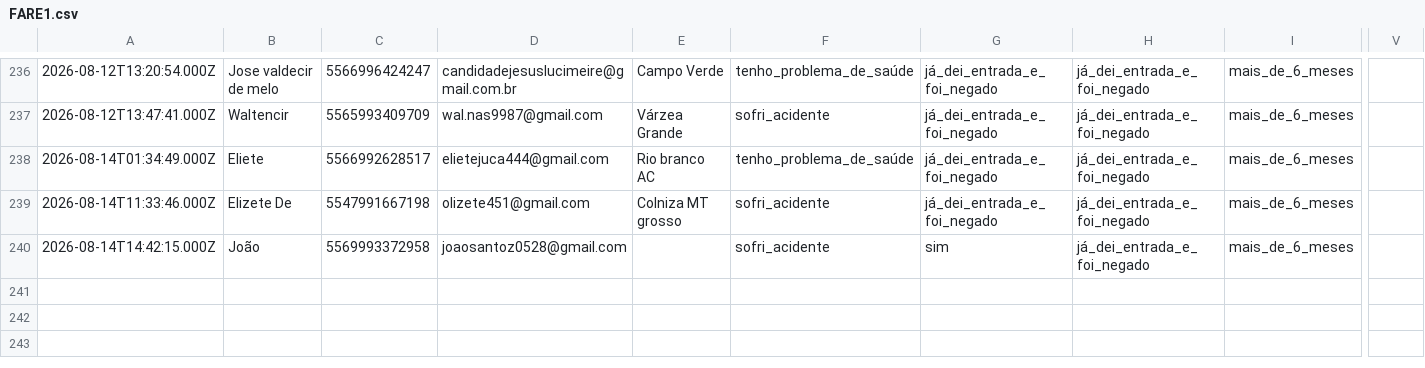
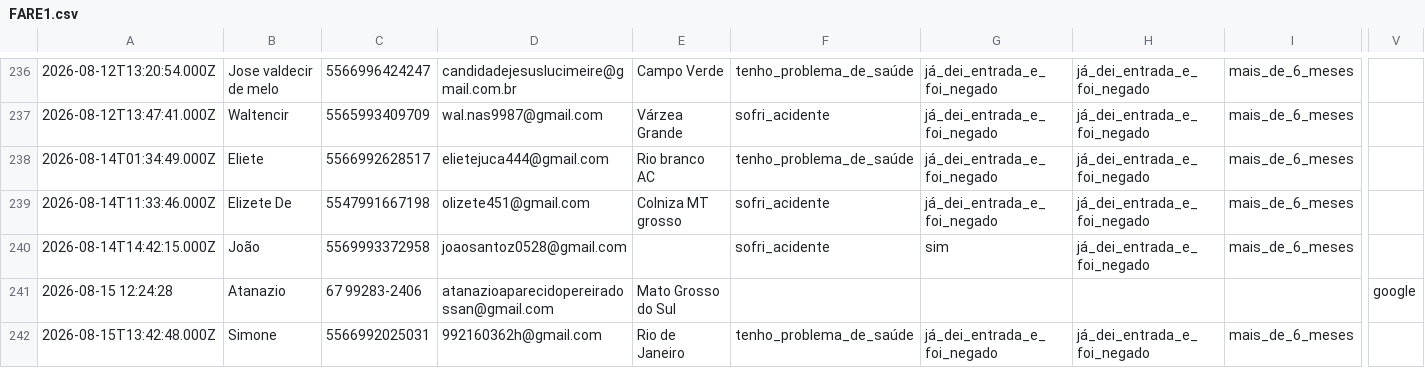
Before and after one commit to juliacostamktdigital-eng/Lps, a CSV file: painel/data/com/FARE1.csv, drawn as a sheet; only a part is shown, gaps mark what is left out; rows hold the shown columns only; the diff names each change by its address in the sheet, - before the commit and + after, or states it on an @@ line.

```diff
--- a/painel/data/com/FARE1.csv
+++ b/painel/data/com/FARE1.csv
+row 241: 2026-08-15 12:24:28 | Atanazio | 67 99283-2406 | atanazioaparecidopereiradossan@gmail.com | Mato Grosso do Sul |  |  |  |  | google
+row 242: 2026-08-15T13:42:48.000Z | Simone | 5566992025031 | 992160362h@gmail.com | Rio de Janeiro | tenho_problema_de_saúde | já_dei_entrada_e_foi_negado | já_dei_entrada_e_foi_negado | mais_de_6_meses
```
Also changed, not shown: painel/data/pace/ACCE.csv, painel/data/pace/SOTB.csv, 3 other files.
